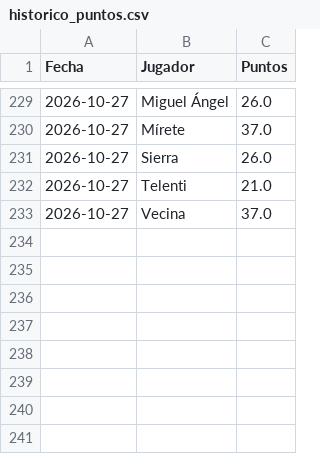
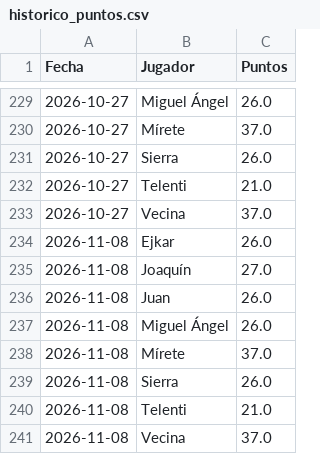
Before and after one commit to skar92/draft-1---LaLiga-gastrojuanes, a CSV file: historico_puntos.csv, drawn as a sheet; only a part is shown, gaps mark what is left out.

Commit message:
Actualizar histórico de puntos

```diff
--- a/historico_puntos.csv
+++ b/historico_puntos.csv
@@ -233 +233,9 @@ Fecha,Jugador,Puntos
 2026-10-27,Vecina,37.0
+2026-11-08,Ejkar,26.0
+2026-11-08,Joaquín,27.0
+2026-11-08,Juan,26.0
+2026-11-08,Miguel Ángel,26.0
+2026-11-08,Mírete,37.0
+2026-11-08,Sierra,26.0
+2026-11-08,Telenti,21.0
+2026-11-08,Vecina,37.0
```
